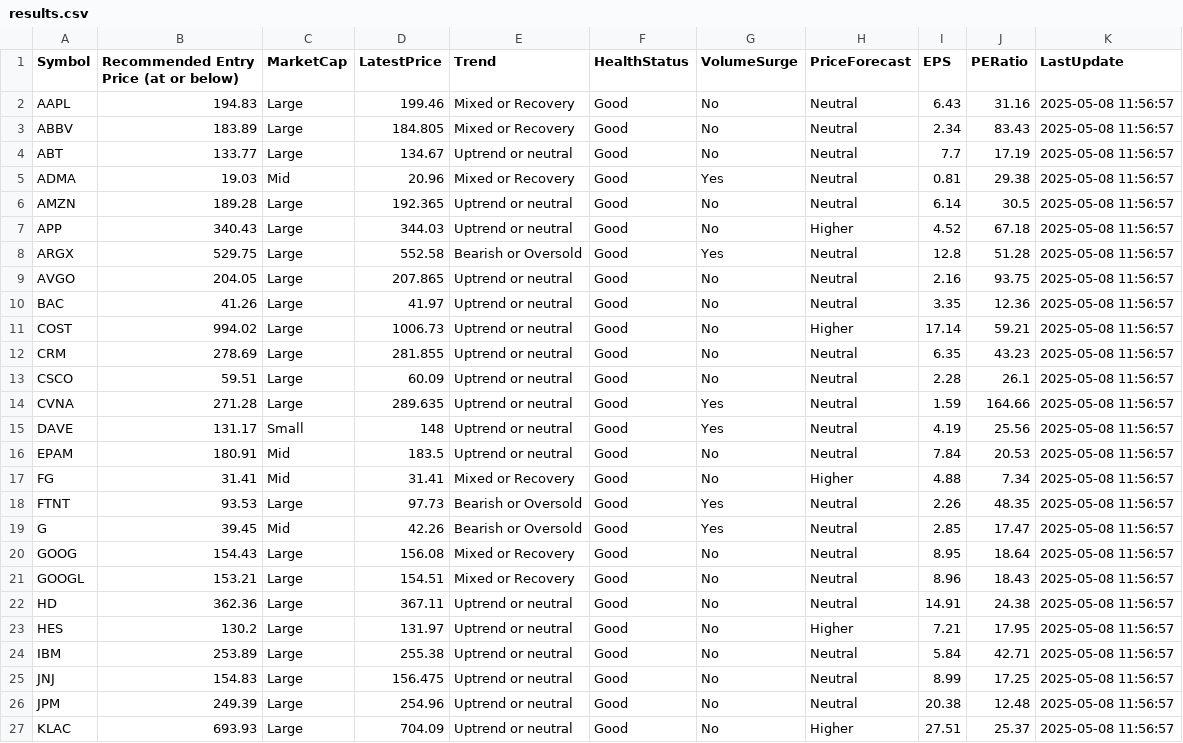
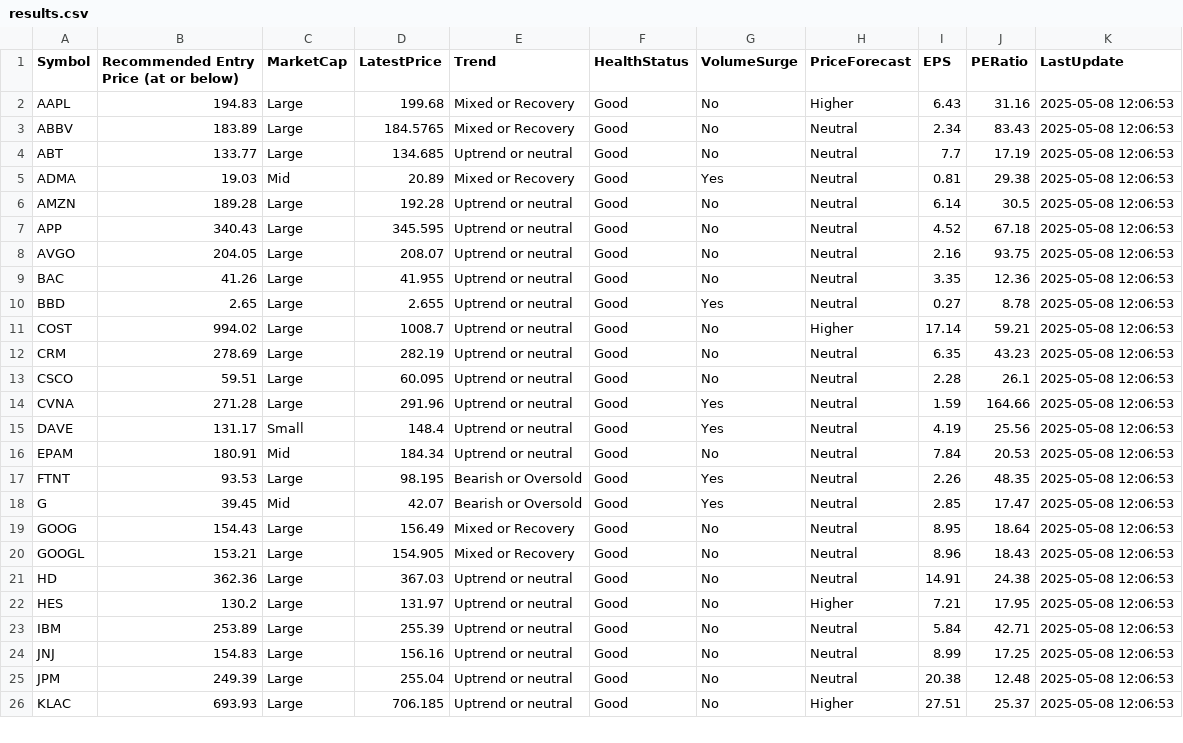
Before and after one commit to kuppal3gt/MSF, a CSV file: results.csv, drawn as a sheet; only a part is shown; the diff covers the shown part only.

Commit message:
Auto-update results at Thu May  8 12:08:00 EDT 2025

```diff
--- a/results.csv
+++ b/results.csv
@@ -1,27 +1,26 @@
 "Symbol","Recommended Entry Price (at or below)","MarketCap","LatestPrice","Trend","HealthStatus","VolumeSurge","PriceForecast","EPS","PERatio","LastUpdate"
-"AAPL",194.83,"Large",199.46,"Mixed or Recovery","Good","No","Neutral",6.43,31.16,"2025-05-08 11:56:57"
-"ABBV",183.89,"Large",184.805,"Mixed or Recovery","Good","No","Neutral",2.34,83.43,"2025-05-08 11:56:57"
-"ABT",133.77,"Large",134.67,"Uptrend or neutral","Good","No","Neutral",7.7,17.19,"2025-05-08 11:56:57"
-"ADMA",19.03,"Mid",20.96,"Mixed or Recovery","Good","Yes","Neutral",0.81,29.38,"2025-05-08 11:56:57"
-"AMZN",189.28,"Large",192.365,"Uptrend or neutral","Good","No","Neutral",6.14,30.5,"2025-05-08 11:56:57"
-"APP",340.43,"Large",344.03,"Uptrend or neutral","Good","No","Higher",4.52,67.18,"2025-05-08 11:56:57"
-"ARGX",529.75,"Large",552.58,"Bearish or Oversold","Good","Yes","Neutral",12.8,51.28,"2025-05-08 11:56:57"
-"AVGO",204.05,"Large",207.865,"Uptrend or neutral","Good","No","Neutral",2.16,93.75,"2025-05-08 11:56:57"
-"BAC",41.26,"Large",41.97,"Uptrend or neutral","Good","No","Neutral",3.35,12.36,"2025-05-08 11:56:57"
-"COST",994.02,"Large",1006.73,"Uptrend or neutral","Good","No","Higher",17.14,59.21,"2025-05-08 11:56:57"
-"CRM",278.69,"Large",281.855,"Uptrend or neutral","Good","No","Neutral",6.35,43.23,"2025-05-08 11:56:57"
-"CSCO",59.51,"Large",60.09,"Uptrend or neutral","Good","No","Neutral",2.28,26.1,"2025-05-08 11:56:57"
-"CVNA",271.28,"Large",289.635,"Uptrend or neutral","Good","Yes","Neutral",1.59,164.66,"2025-05-08 11:56:57"
-"DAVE",131.17,"Small",148,"Uptrend or neutral","Good","Yes","Neutral",4.19,25.56,"2025-05-08 11:56:57"
-"EPAM",180.91,"Mid",183.5,"Uptrend or neutral","Good","No","Neutral",7.84,20.53,"2025-05-08 11:56:57"
-"FG",31.41,"Mid",31.41,"Mixed or Recovery","Good","No","Higher",4.88,7.34,"2025-05-08 11:56:57"
-"FTNT",93.53,"Large",97.73,"Bearish or Oversold","Good","Yes","Neutral",2.26,48.35,"2025-05-08 11:56:57"
-"G",39.45,"Mid",42.26,"Bearish or Oversold","Good","Yes","Neutral",2.85,17.47,"2025-05-08 11:56:57"
-"GOOG",154.43,"Large",156.08,"Mixed or Recovery","Good","No","Neutral",8.95,18.64,"2025-05-08 11:56:57"
-"GOOGL",153.21,"Large",154.51,"Mixed or Recovery","Good","No","Neutral",8.96,18.43,"2025-05-08 11:56:57"
-"HD",362.36,"Large",367.11,"Uptrend or neutral","Good","No","Neutral",14.91,24.38,"2025-05-08 11:56:57"
-"HES",130.2,"Large",131.97,"Uptrend or neutral","Good","No","Higher",7.21,17.95,"2025-05-08 11:56:57"
-"IBM",253.89,"Large",255.38,"Uptrend or neutral","Good","No","Neutral",5.84,42.71,"2025-05-08 11:56:57"
-"JNJ",154.83,"Large",156.475,"Uptrend or neutral","Good","No","Neutral",8.99,17.25,"2025-05-08 11:56:57"
-"JPM",249.39,"Large",254.96,"Uptrend or neutral","Good","No","Neutral",20.38,12.48,"2025-05-08 11:56:57"
-"KLAC",693.93,"Large",704.09,"Uptrend or neutral","Good","No","Higher",27.51,25.37,"2025-05-08 11:56:57"
+"AAPL",194.83,"Large",199.68,"Mixed or Recovery","Good","No","Higher",6.43,31.16,"2025-05-08 12:06:53"
+"ABBV",183.89,"Large",184.5765,"Mixed or Recovery","Good","No","Neutral",2.34,83.43,"2025-05-08 12:06:53"
+"ABT",133.77,"Large",134.685,"Uptrend or neutral","Good","No","Neutral",7.7,17.19,"2025-05-08 12:06:53"
+"ADMA",19.03,"Mid",20.89,"Mixed or Recovery","Good","Yes","Neutral",0.81,29.38,"2025-05-08 12:06:53"
+"AMZN",189.28,"Large",192.28,"Uptrend or neutral","Good","No","Neutral",6.14,30.5,"2025-05-08 12:06:53"
+"APP",340.43,"Large",345.595,"Uptrend or neutral","Good","No","Neutral",4.52,67.18,"2025-05-08 12:06:53"
+"AVGO",204.05,"Large",208.07,"Uptrend or neutral","Good","No","Neutral",2.16,93.75,"2025-05-08 12:06:53"
+"BAC",41.26,"Large",41.955,"Uptrend or neutral","Good","No","Neutral",3.35,12.36,"2025-05-08 12:06:53"
+"BBD",2.65,"Large",2.655,"Uptrend or neutral","Good","Yes","Neutral",0.27,8.78,"2025-05-08 12:06:53"
+"COST",994.02,"Large",1008.7,"Uptrend or neutral","Good","No","Higher",17.14,59.21,"2025-05-08 12:06:53"
+"CRM",278.69,"Large",282.19,"Uptrend or neutral","Good","No","Neutral",6.35,43.23,"2025-05-08 12:06:53"
+"CSCO",59.51,"Large",60.095,"Uptrend or neutral","Good","No","Neutral",2.28,26.1,"2025-05-08 12:06:53"
+"CVNA",271.28,"Large",291.96,"Uptrend or neutral","Good","Yes","Neutral",1.59,164.66,"2025-05-08 12:06:53"
+"DAVE",131.17,"Small",148.4,"Uptrend or neutral","Good","Yes","Neutral",4.19,25.56,"2025-05-08 12:06:53"
+"EPAM",180.91,"Mid",184.34,"Uptrend or neutral","Good","No","Neutral",7.84,20.53,"2025-05-08 12:06:53"
+"FTNT",93.53,"Large",98.195,"Bearish or Oversold","Good","Yes","Neutral",2.26,48.35,"2025-05-08 12:06:53"
+"G",39.45,"Mid",42.07,"Bearish or Oversold","Good","Yes","Neutral",2.85,17.47,"2025-05-08 12:06:53"
+"GOOG",154.43,"Large",156.49,"Mixed or Recovery","Good","No","Neutral",8.95,18.64,"2025-05-08 12:06:53"
+"GOOGL",153.21,"Large",154.905,"Mixed or Recovery","Good","No","Neutral",8.96,18.43,"2025-05-08 12:06:53"
+"HD",362.36,"Large",367.03,"Uptrend or neutral","Good","No","Neutral",14.91,24.38,"2025-05-08 12:06:53"
+"HES",130.2,"Large",131.97,"Uptrend or neutral","Good","No","Higher",7.21,17.95,"2025-05-08 12:06:53"
+"IBM",253.89,"Large",255.39,"Uptrend or neutral","Good","No","Neutral",5.84,42.71,"2025-05-08 12:06:53"
+"JNJ",154.83,"Large",156.16,"Uptrend or neutral","Good","No","Neutral",8.99,17.25,"2025-05-08 12:06:53"
+"JPM",249.39,"Large",255.04,"Uptrend or neutral","Good","No","Neutral",20.38,12.48,"2025-05-08 12:06:53"
+"KLAC",693.93,"Large",706.185,"Uptrend or neutral","Good","No","Higher",27.51,25.37,"2025-05-08 12:06:53"
```
Also changed, not shown: 56 edited cells elsewhere in this file.
